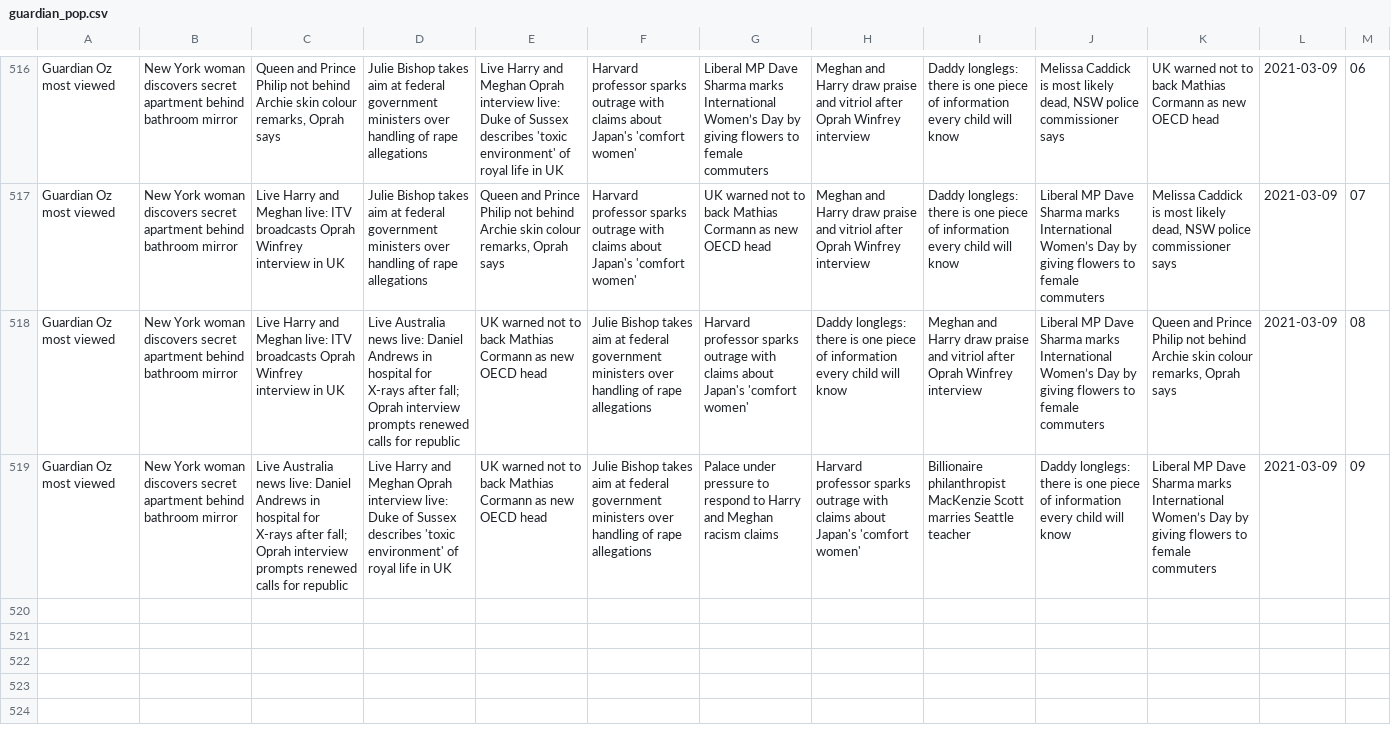
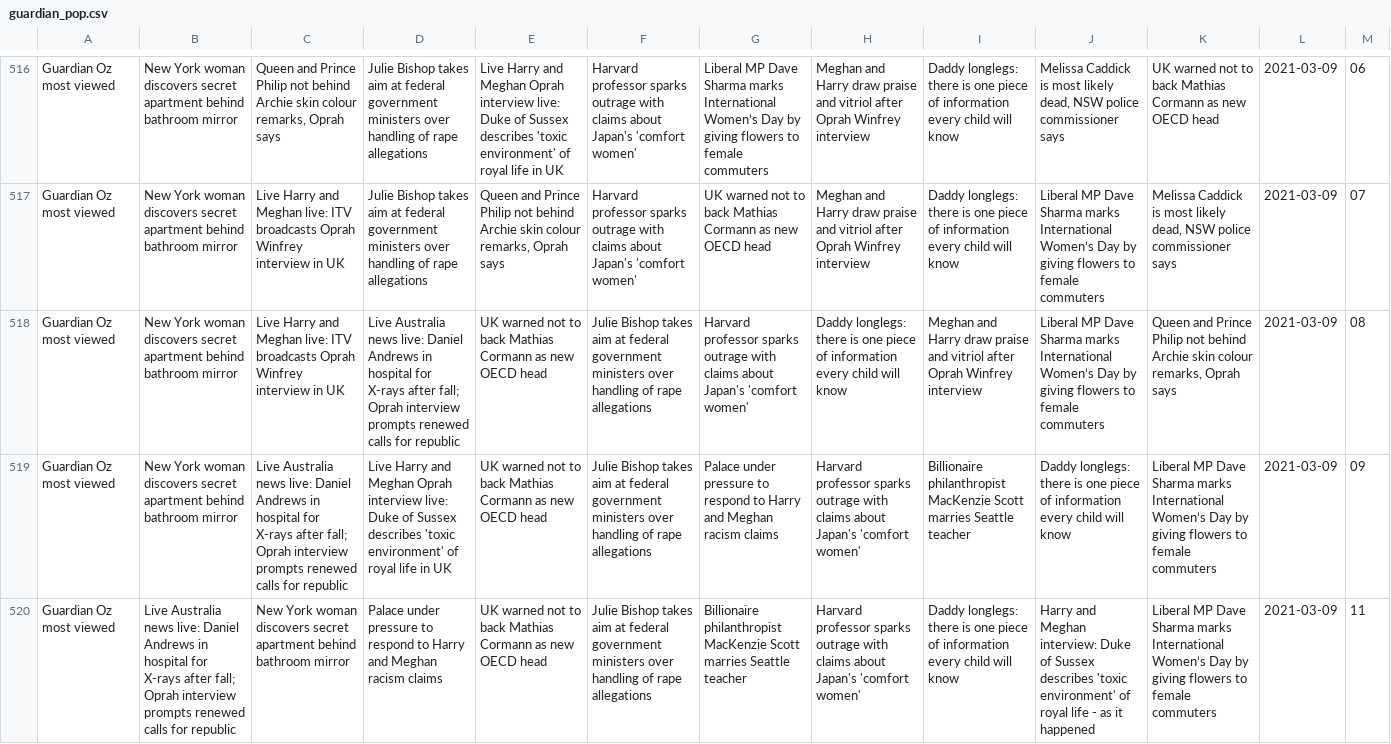
Before and after one commit to joshnicholas/trends, a CSV file: data/guardian_pop.csv, drawn as a sheet; only a part is shown, gaps mark what is left out; the diff names each change by its address in the sheet, - before the commit and + after, or states it on an @@ line.

Commit message:
Latest data: Tue Mar  9 01:06:31 UTC 2021

```diff
--- a/data/guardian_pop.csv
+++ b/data/guardian_pop.csv
+row 520: Guardian Oz most viewed | Live Australia news live: Daniel Andrews in hospital for X-rays after fall; Oprah interview prompts renewed calls for republic | New York woman discovers secret apartment behind bathroom mirror | Palace under pressure to respond to Harry and Meghan racism claims | UK warned not to back Mathias Cormann as new OECD head | Julie Bishop takes aim at federal government ministers over handling of rape allegations | Billionaire philanthropist MacKenzie Scott marries Seattle teacher | Harvard professor sparks outrage with claims about Japan's 'comfort women' | Daddy longlegs: there is one piece of information every child will know | Harry and Meghan interview: Duke of Sussex describes 'toxic environment' of royal life - as it happened | Liberal MP Dave Sharma marks International Women’s Day by giving flowers to female commuters | 2021-03-09 | 11
```
